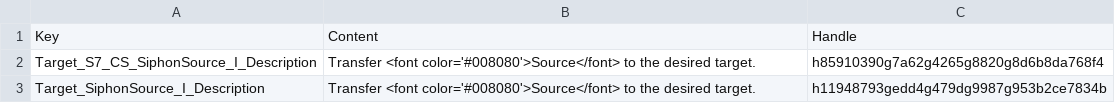
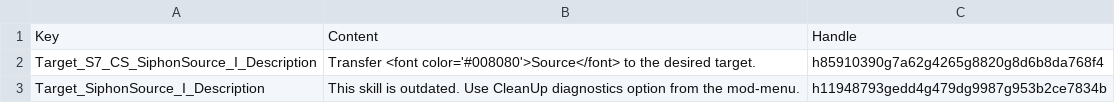
Before and after one commit to HunterGhost27/Channel-Source, a TSV file: Public/ChannelSource_66d26dfa-db24-4388-99d5-1f1a5b323e3c/Localization/SCG/Target_Description.tsv, drawn as a sheet.

```diff
--- a/Public/ChannelSource_66d26dfa-db24-4388-99d5-1f1a5b323e3c/Localization/SCG/Target_Description.tsv
+++ b/Public/ChannelSource_66d26dfa-db24-4388-99d5-1f1a5b323e3c/Localization/SCG/Target_Description.tsv
@@ -2,2 +2,2 @@ Key	Content	Handle
 Target_S7_CS_SiphonSource_I_Description	Transfer <font color='#008080'>Source</font> to the desired target.	h85910390g7a62g4265g8820g8d6b8da768f4
-Target_SiphonSource_I_Description	Transfer <font color='#008080'>Source</font> to the desired target.	h11948793gedd4g479dg9987g953b2ce7834b
+Target_SiphonSource_I_Description	This skill is outdated. Use CleanUp diagnostics option from the mod-menu.	h11948793gedd4g479dg9987g953b2ce7834b
```
Also changed, not shown: Public/ChannelSource_66d26dfa-db24-4388-99d5-1f1a5b323e3c/Localization/SCG/Shout_Description.tsv, Public/ChannelSource_66d26dfa-db24-4388-99d5-1f1a5b323e3c/Localization/SCG/Shout_DisplayName.tsv, 5 other files.
